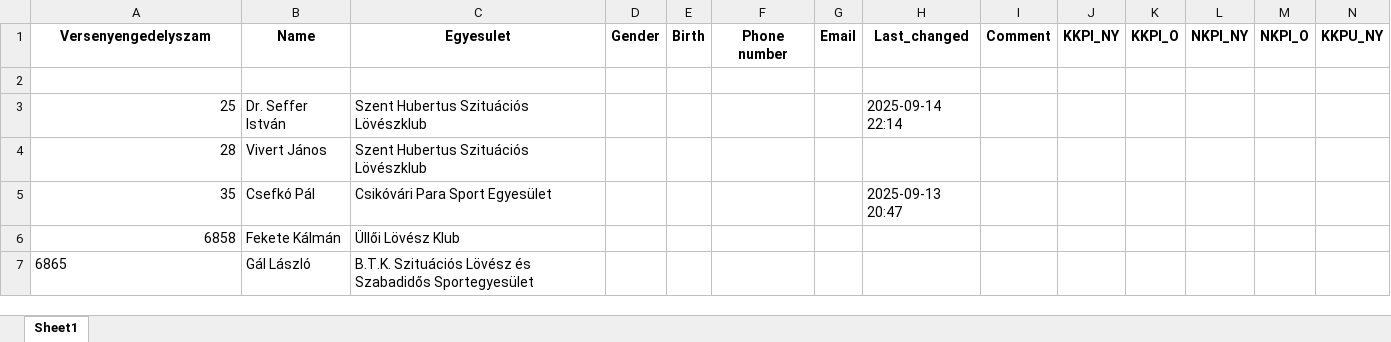
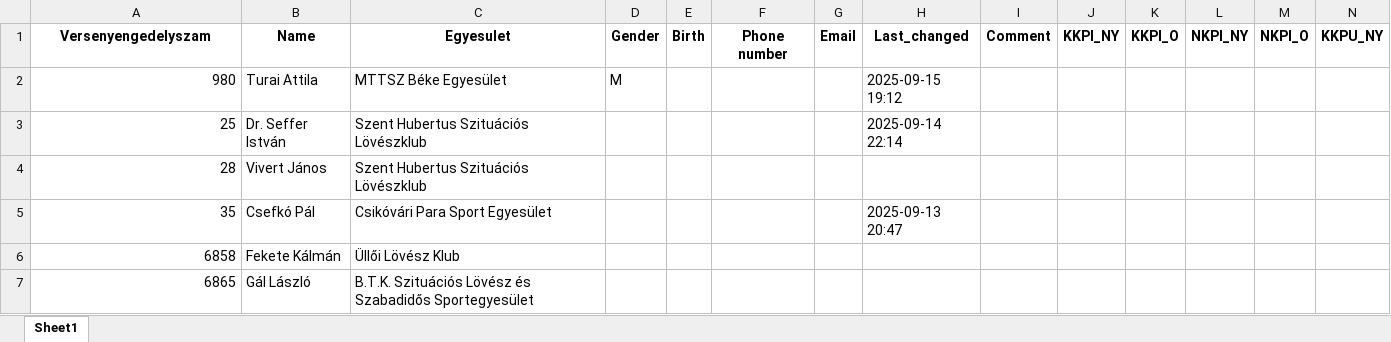
Before and after one commit to SwarzKalman/Ullo_loter, an Excel workbook: database/versenyEredmenyek.xlsx, sheet Sheet1, drawn as a sheet; only a part is shown; values as stored, in another font and other column widths than the file's, no borders; rows hold the shown columns only; the diff names each change by its address in the sheet, - before the commit and + after, or states it on an @@ line.

```diff
--- a/database/versenyEredmenyek.xlsx (sheet Sheet1)
+++ b/database/versenyEredmenyek.xlsx (sheet Sheet1)
-row 2: (empty)
+row 2: 980 | Turai Attila | MTTSZ Béke Egyesület | M |  |  |  | 2025-09-15 19:12
-A7 alignment: left
+A7 alignment: right
```
Also changed, not shown: database/userDB.xlsx, database/versenyekDB.xlsx, 3 other files.
